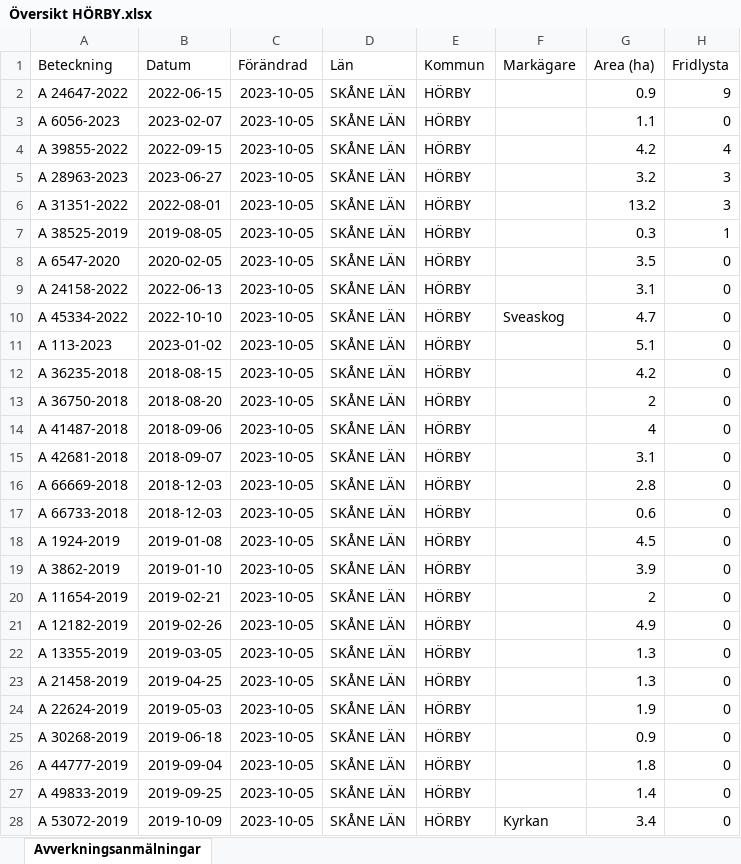
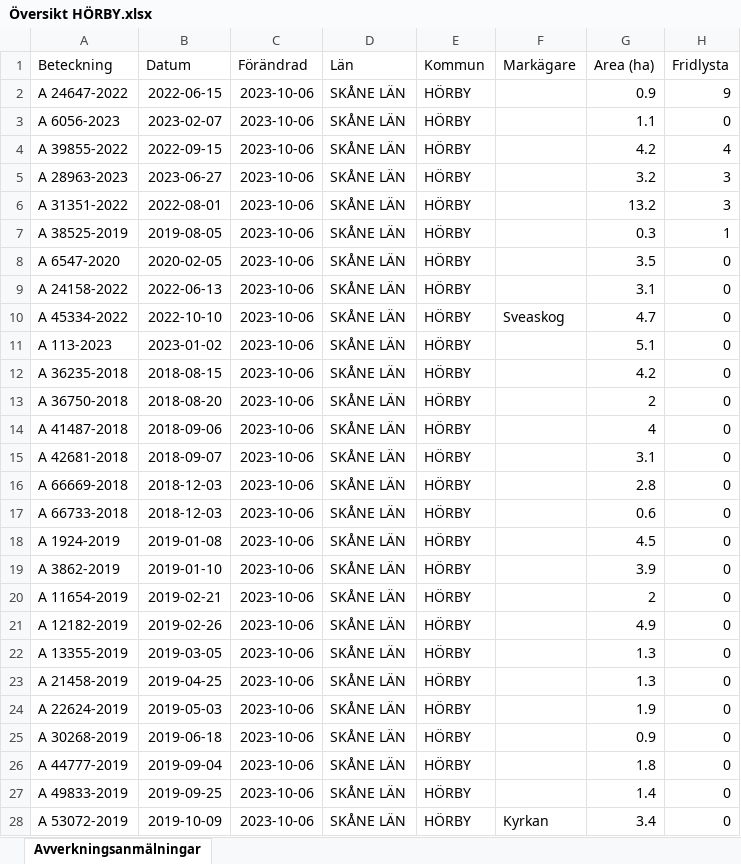
Before and after one commit to klasma/Logging_HORBY, an Excel workbook: Översikt HÖRBY.xlsx, sheet Avverkningsanmälningar, drawn as a sheet; only a part is shown; values as stored, in another font and other column widths than the file's, no borders; the diff covers the shown part only; the diff names each change by its address in the sheet, - before the commit and + after, or states it on an @@ line.

```diff
--- a/Översikt HÖRBY.xlsx (sheet Avverkningsanmälningar)
+++ b/Översikt HÖRBY.xlsx (sheet Avverkningsanmälningar)
-C2:C28 (Förändrad): 2023-10-05
+C2:C28 (Förändrad): 2023-10-06
```
Also changed, not shown: 5 added rows and 99 edited cells elsewhere in this sheet, artfynd/A 113-2023.xlsx, artfynd/A 24647-2022.xlsx, 49 other files.
